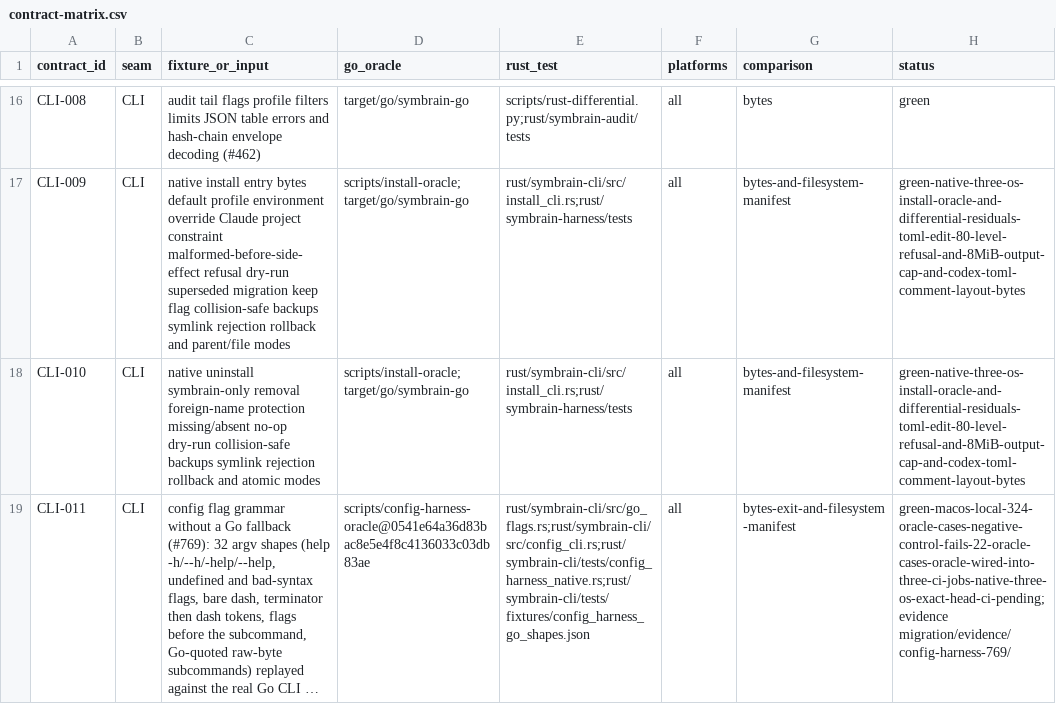
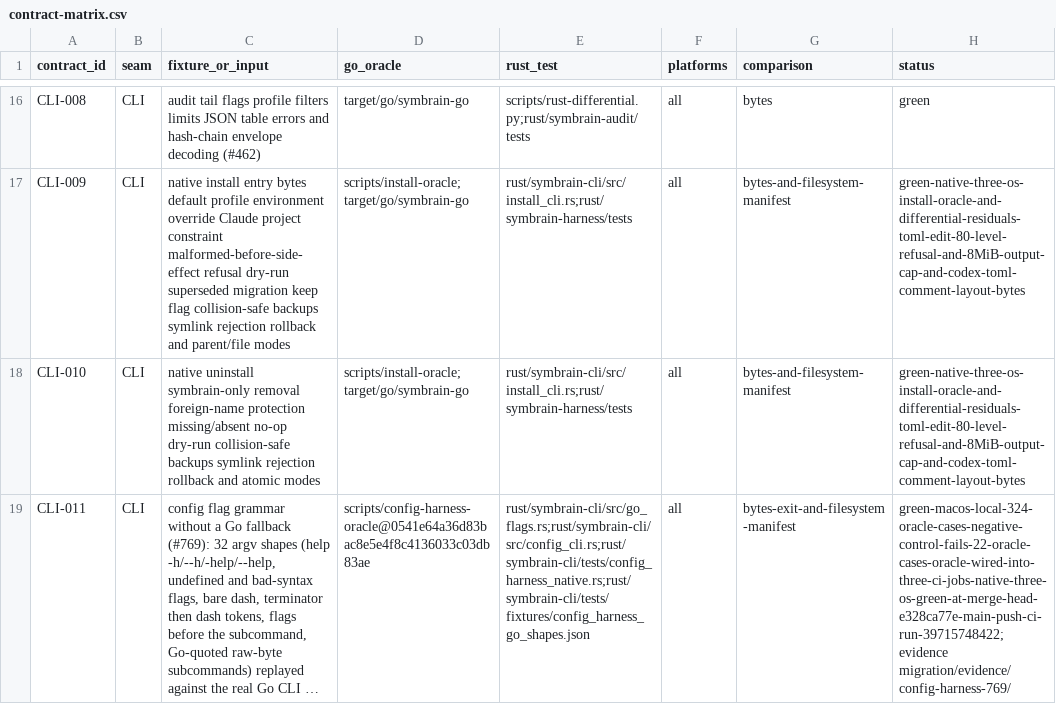
Before and after one commit to danieljustus/symaira-brain, a CSV file: migration/contract-matrix.csv, drawn as a sheet; only a part is shown, gaps mark what is left out; long unchanged cells end in …; the diff covers the shown part only; the diff names each change by its address in the sheet, - before the commit and + after, or states it on an @@ line.

Commit message:
docs(migration): #769 slice 3 ledger, CI receipts for slices 1-2 and evidence
Cites main-push CI run 39715748422 (e328ca77e, slice 1) and exact-head PR CI
run 39765433476 (9bf5ed337, slice 2) as the native three-OS receipts, records
the slice-3 --project corpus, baseline, negative controls and gates, and adds
contract row HAR-010.

Refs #769

```diff
--- a/migration/contract-matrix.csv
+++ b/migration/contract-matrix.csv
-H19 (status): green-macos-local-324-oracle-cases-negative-control-fails-22-oracle-cases-oracle-wired-into-three-ci-jobs-native-three-os-exact-head-ci-pending; evidence migration/evidence/config-harness-769/
+H19 (status): green-macos-local-324-oracle-cases-negative-control-fails-22-oracle-cases-oracle-wired-into-three-ci-jobs-native-three-os-green-at-merge-head-e328ca77e-main-push-ci-run-39715748422; evidence migration/evidence/config-harness-769/
```
Also changed, not shown: 1 added row and 3 edited cells elsewhere in this file, 15 other files.
